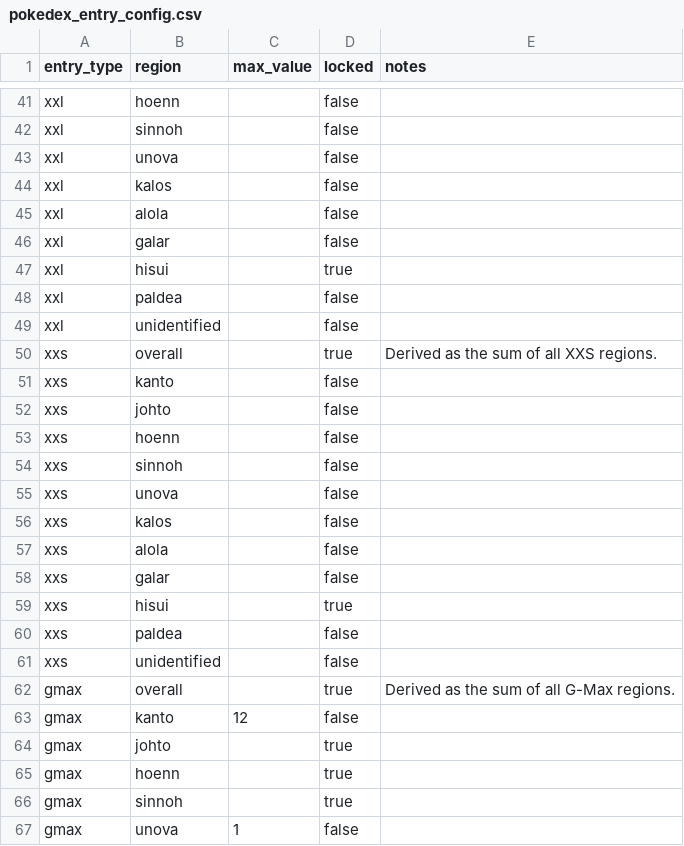
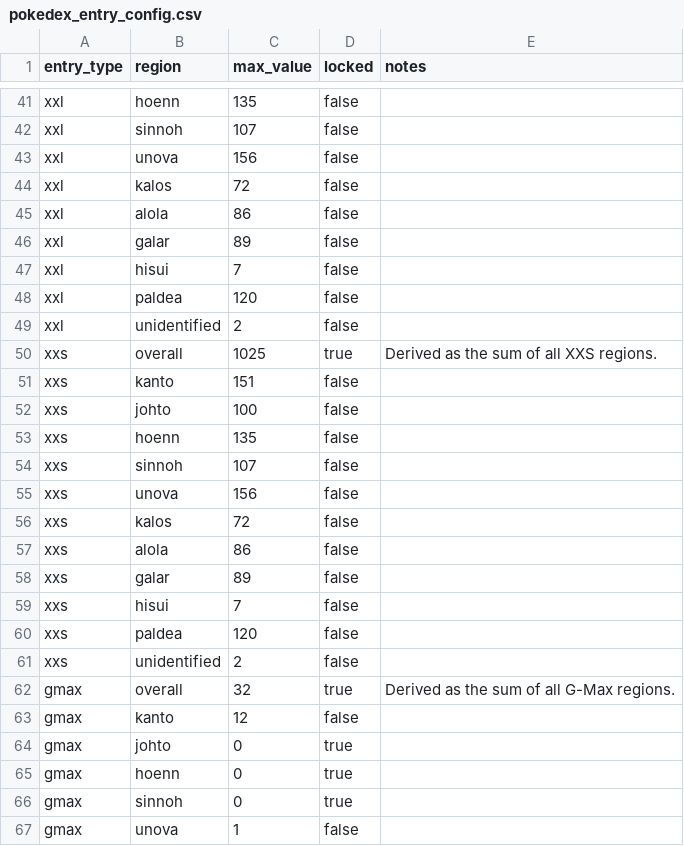
Before and after one commit to Thombay/PoGo_XP, a CSV file: inputs/config/pokedex_entry_config.csv, drawn as a sheet; only a part is shown, gaps mark what is left out; the diff covers the shown part only; the diff names each change by its address in the sheet, - before the commit and + after, or states it on an @@ line.

```diff
--- a/inputs/config/pokedex_entry_config.csv
+++ b/inputs/config/pokedex_entry_config.csv
-C41 (max_value): (empty)
+C41 (max_value): 135
-C42 (max_value): (empty)
+C42 (max_value): 107
-C43 (max_value): (empty)
+C43 (max_value): 156
-C44 (max_value): (empty)
+C44 (max_value): 72
-C45 (max_value): (empty)
+C45 (max_value): 86
-C46 (max_value): (empty)
+C46 (max_value): 89
-C47 (max_value): (empty)
+C47 (max_value): 7
-D47 (locked): true
+D47 (locked): false
-C48 (max_value): (empty)
+C48 (max_value): 120
-C49 (max_value): (empty)
+C49 (max_value): 2
-C50 (max_value): (empty)
+C50 (max_value): 1025
-C51 (max_value): (empty)
+C51 (max_value): 151
-C52 (max_value): (empty)
+C52 (max_value): 100
-C53 (max_value): (empty)
+C53 (max_value): 135
-C54 (max_value): (empty)
+C54 (max_value): 107
-C55 (max_value): (empty)
+C55 (max_value): 156
-C56 (max_value): (empty)
+C56 (max_value): 72
-C57 (max_value): (empty)
+C57 (max_value): 86
-C58 (max_value): (empty)
+C58 (max_value): 89
-C59 (max_value): (empty)
+C59 (max_value): 7
-D59 (locked): true
+D59 (locked): false
-C60 (max_value): (empty)
+C60 (max_value): 120
-C61 (max_value): (empty)
+C61 (max_value): 2
-C62 (max_value): (empty)
+C62 (max_value): 32
-C64:C66 (max_value): (empty)
+C64:C66 (max_value): 0
```
Also changed, not shown: 87 edited cells elsewhere in this file.
